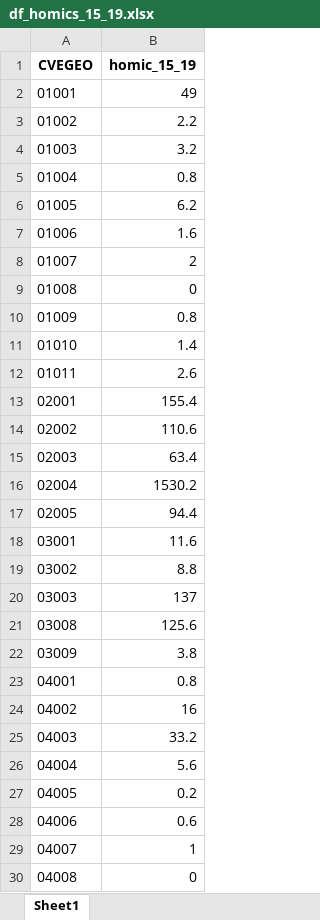
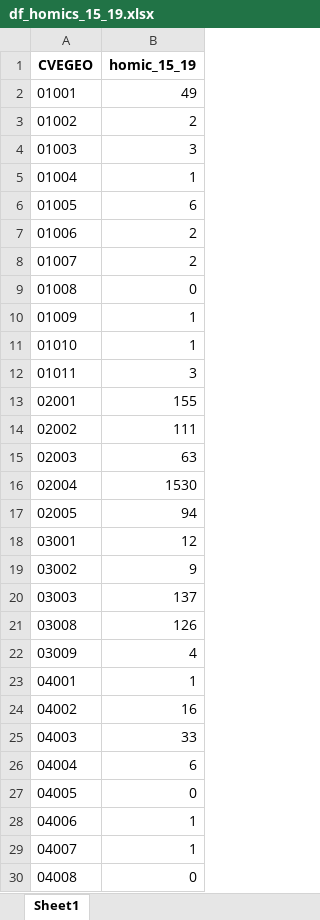
Before and after one commit to jurjoroa/ml_theft_project, an Excel workbook: data/df_homics_15_19.xlsx, sheet Sheet1, drawn as a sheet; only a part is shown; values as stored, in another font and other column widths than the file's, no borders; the diff covers the shown part only; the diff names each change by its address in the sheet, - before the commit and + after, or states it on an @@ line.

```diff
--- a/data/df_homics_15_19.xlsx (sheet Sheet1)
+++ b/data/df_homics_15_19.xlsx (sheet Sheet1)
-B3 (homic_15_19): 2.2
+B3 (homic_15_19): 2
-B4 (homic_15_19): 3.2
+B4 (homic_15_19): 3
-B5 (homic_15_19): 0.8
+B5 (homic_15_19): 1
-B6 (homic_15_19): 6.2
+B6 (homic_15_19): 6
-B7 (homic_15_19): 1.6
+B7 (homic_15_19): 2
-B10 (homic_15_19): 0.8
+B10 (homic_15_19): 1
-B11 (homic_15_19): 1.4
+B11 (homic_15_19): 1
-B12 (homic_15_19): 2.6
+B12 (homic_15_19): 3
-B13 (homic_15_19): 155.4
+B13 (homic_15_19): 155
-B14 (homic_15_19): 110.6
+B14 (homic_15_19): 111
-B15 (homic_15_19): 63.4
+B15 (homic_15_19): 63
-B16 (homic_15_19): 1530.2
+B16 (homic_15_19): 1530
-B17 (homic_15_19): 94.4
+B17 (homic_15_19): 94
-B18 (homic_15_19): 11.6
+B18 (homic_15_19): 12
-B19 (homic_15_19): 8.8
+B19 (homic_15_19): 9
-B21 (homic_15_19): 125.6
+B21 (homic_15_19): 126
-B22 (homic_15_19): 3.8
+B22 (homic_15_19): 4
-B23 (homic_15_19): 0.8
+B23 (homic_15_19): 1
-B25 (homic_15_19): 33.2
+B25 (homic_15_19): 33
-B26 (homic_15_19): 5.6
+B26 (homic_15_19): 6
-B27 (homic_15_19): 0.2
+B27 (homic_15_19): 0
-B28 (homic_15_19): 0.6
+B28 (homic_15_19): 1
```
Also changed, not shown: 1717 edited cells elsewhere in this sheet, data-raw/gasoline_prices.xlsx, data/df_PMX_15_19_thefts_pp.xlsx, 15 other files.
